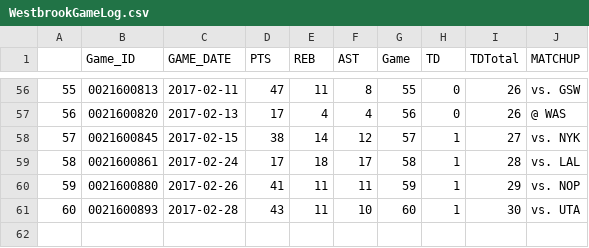
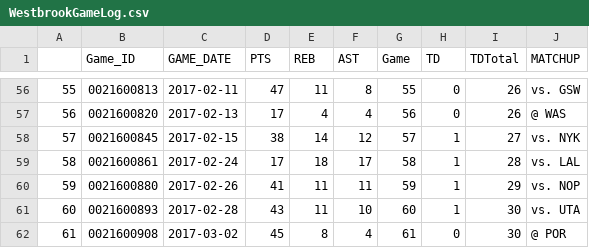
Before and after one commit to Saurabh1975/MessedAroundGotATripDub, a CSV file: WestbrookGameLog.csv, drawn as a sheet; only a part is shown, gaps mark what is left out.

```diff
--- a/WestbrookGameLog.csv
+++ b/WestbrookGameLog.csv
@@ -61 +61,2 @@
 "60","0021600893",2017-02-28,43,11,10,60,1,30,"vs. UTA"
+"61","0021600908",2017-03-02,45,8,4,61,0,30,"@ POR"
```
Also changed, not shown: 3 other files.
